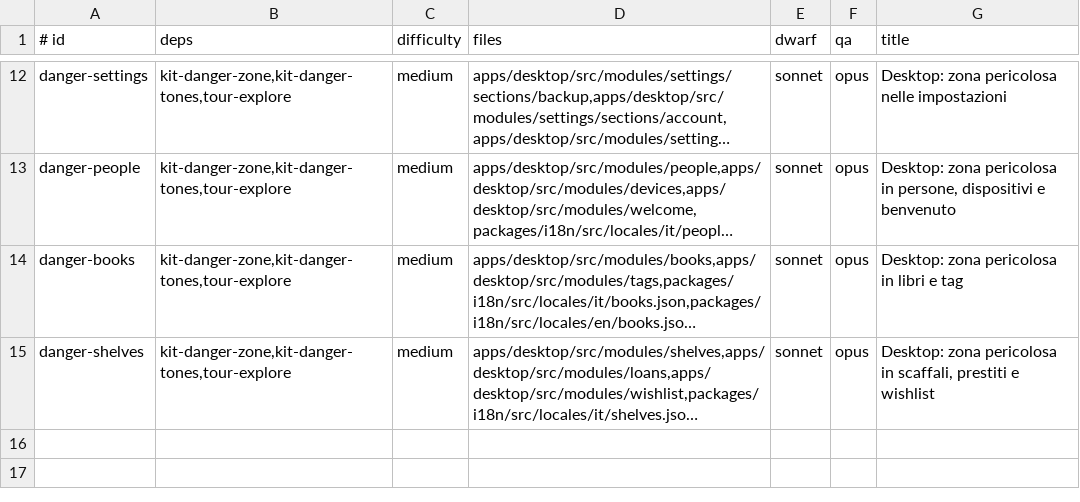
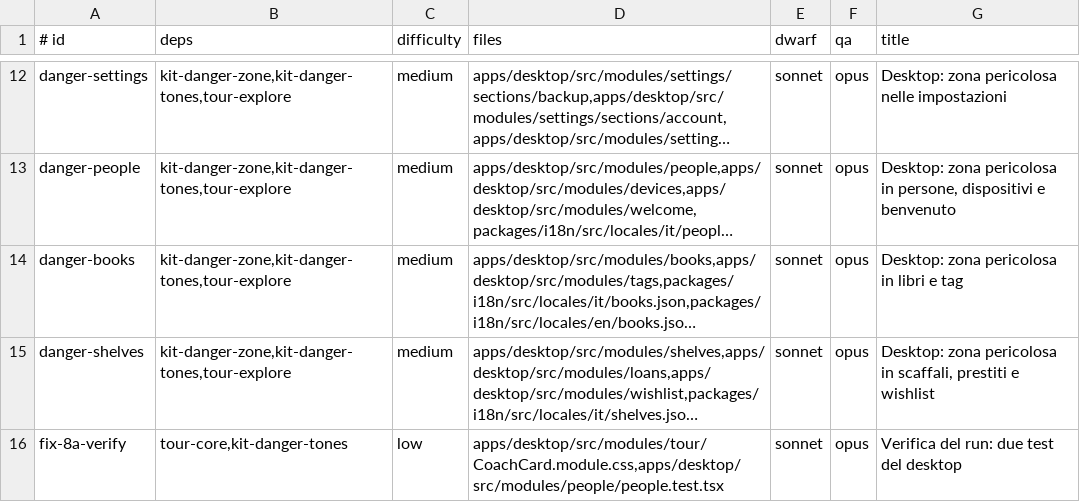
Before and after one commit to Bardugo624/Bookeeper-Neo, a TSV file: docs/forge/fase-8a/tasks.tsv, drawn as a sheet; only a part is shown, gaps mark what is left out; long unchanged cells end in …; the diff names each change by its address in the sheet, - before the commit and + after, or states it on an @@ line.

```diff
--- a/docs/forge/fase-8a/tasks.tsv
+++ b/docs/forge/fase-8a/tasks.tsv
+row 16: fix-8a-verify | tour-core,kit-danger-tones | low | apps/desktop/src/modules/tour/CoachCard.module.css,apps/desktop/src/modules/people/people.test.tsx | sonnet | opus | Verifica del run: due test del desktop
```
Also changed, not shown: 12 other files.
